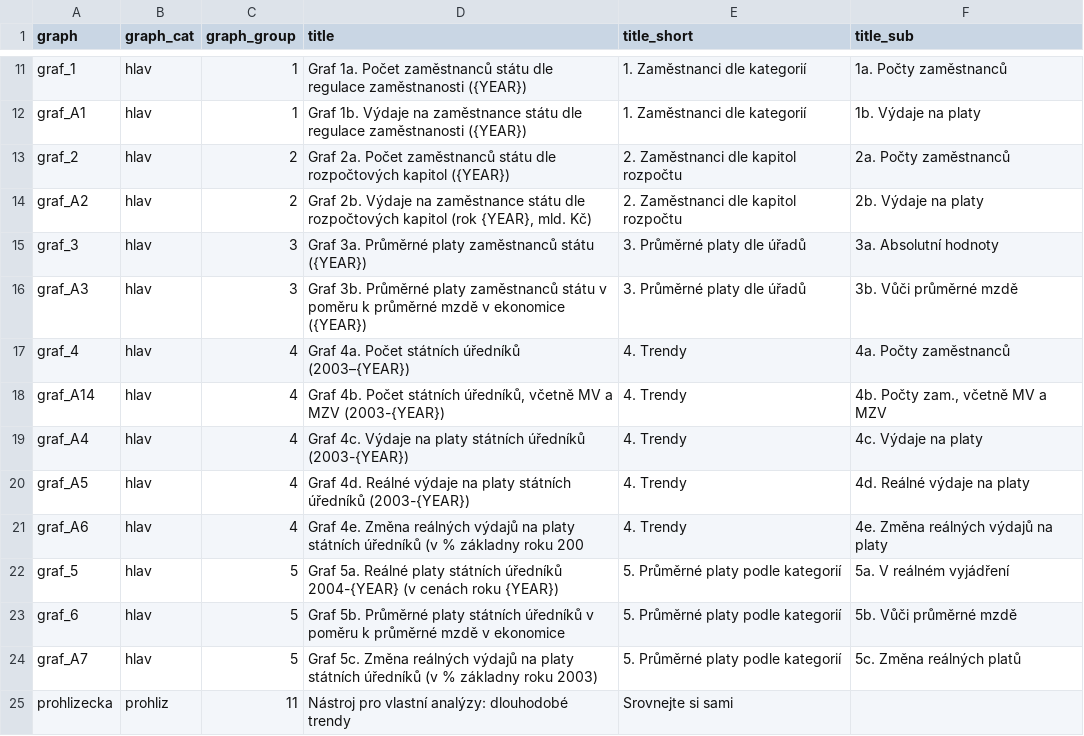
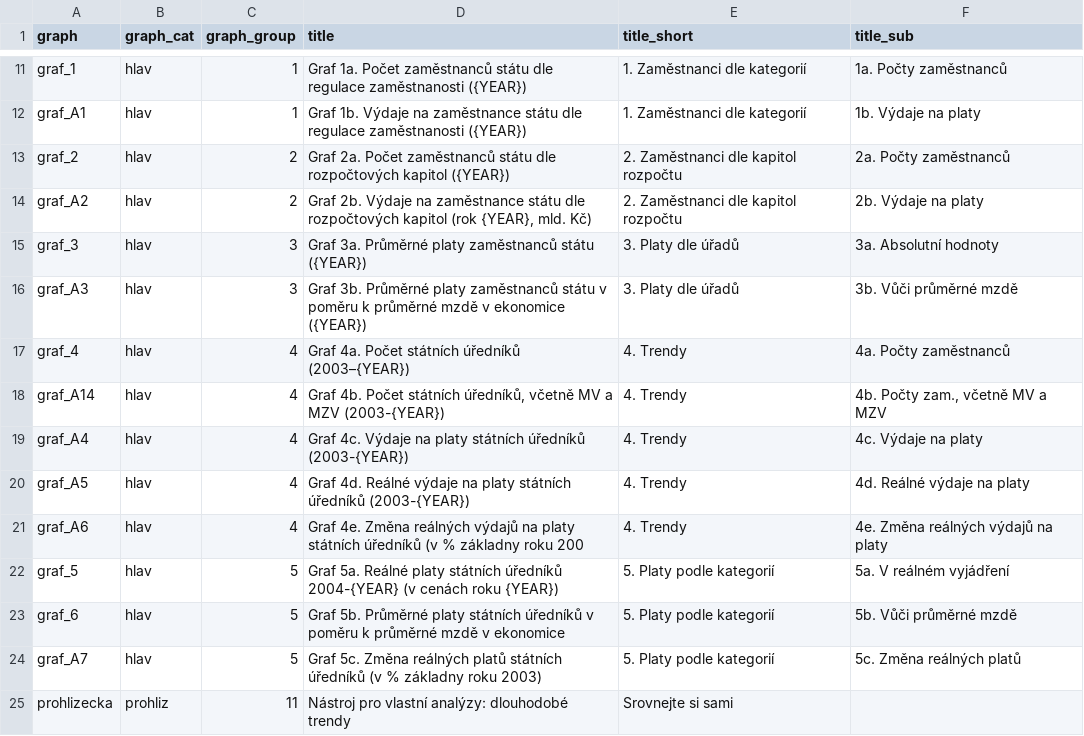
Before and after one commit to idea-cergeei/studie-urednici, a CSV file: graph_titles.csv, drawn as a sheet; only a part is shown, gaps mark what is left out.

```diff
--- a/graph_titles.csv
+++ b/graph_titles.csv
@@ -14,4 +14,4 @@
 "graf_A2","hlav",2,"Graf 2b. Výdaje na  zaměstnance státu dle rozpočtových kapitol (rok {YEAR}, mld. Kč)","2. Zaměstnanci dle kapitol rozpočtu","2b. Výdaje na platy"
-"graf_3","hlav",3,"Graf 3a. Průměrné platy zaměstnanců státu ({YEAR})","3. Průměrné platy dle úřadů","3a. Absolutní hodnoty"
-"graf_A3","hlav",3,"Graf 3b. Průměrné platy zaměstnanců státu v poměru k průměrné mzdě v ekonomice ({YEAR})","3. Průměrné platy dle úřadů","3b. Vůči průměrné mzdě"
+"graf_3","hlav",3,"Graf 3a. Průměrné platy zaměstnanců státu ({YEAR})","3. Platy dle úřadů","3a. Absolutní hodnoty"
+"graf_A3","hlav",3,"Graf 3b. Průměrné platy zaměstnanců státu v poměru k průměrné mzdě v ekonomice ({YEAR})","3. Platy dle úřadů","3b. Vůči průměrné mzdě"
 "graf_4","hlav",4,"Graf 4a. Počet státních úředníků (2003–{YEAR})","4. Trendy","4a. Počty zaměstnanců"
@@ -21,5 +21,5 @@
 "graf_A6","hlav",4,"Graf 4e. Změna reálných výdajů na platy státních úředníků (v % základny roku 200","4. Trendy","4e. Změna reálných výdajů na platy"
-"graf_5","hlav",5,"Graf 5a. Reálné platy státních úředníků 2004-{YEAR} (v cenách roku {YEAR})","5. Průměrné platy podle kategorií","5a. V reálném vyjádření"
-"graf_6","hlav",5,"Graf 5b. Průměrné platy státních úředníků v poměru k průměrné mzdě v ekonomice","5. Průměrné platy podle kategorií","5b. Vůči průměrné mzdě"
-"graf_A7","hlav",5,"Graf 5c. Změna reálných výdajů na platy státních úředníků (v % základny roku 2003)","5. Průměrné platy podle kategorií","5c. Změna reálných platů"
+"graf_5","hlav",5,"Graf 5a. Reálné platy státních úředníků 2004-{YEAR} (v cenách roku {YEAR})","5. Platy podle kategorií","5a. V reálném vyjádření"
+"graf_6","hlav",5,"Graf 5b. Průměrné platy státních úředníků v poměru k průměrné mzdě v ekonomice","5. Platy podle kategorií","5b. Vůči průměrné mzdě"
+"graf_A7","hlav",5,"Graf 5c. Změna reálných platů státních úředníků (v % základny roku 2003)","5. Platy podle kategorií","5c. Změna reálných platů"
 "prohlizecka","prohliz",11,"Nástroj pro vlastní analýzy: dlouhodobé trendy","Srovnejte si sami",""
```
Also changed, not shown: 8 other files.
